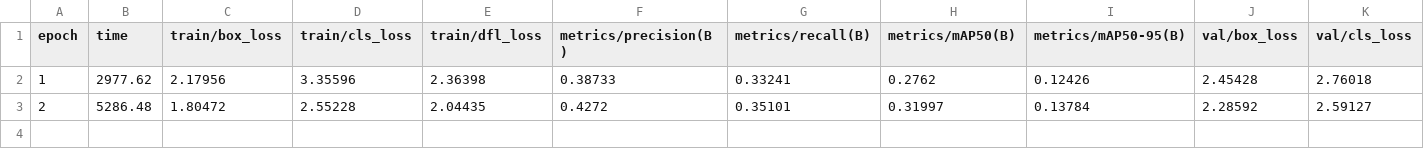
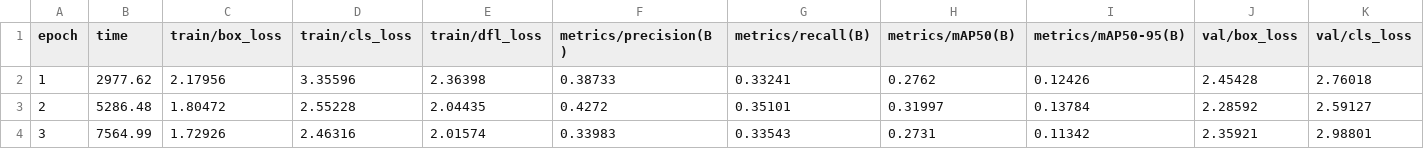
Before and after one commit to Yogesh-Venkat/Smart-Vision-AI, a CSV file: yolo_runs/smartvision_yolov8s_alltrain3/results.csv, drawn as a sheet; only a part is shown; rows hold the shown columns only; the diff names each change by its address in the sheet, - before the commit and + after, or states it on an @@ line.

```diff
--- a/yolo_runs/smartvision_yolov8s_alltrain3/results.csv
+++ b/yolo_runs/smartvision_yolov8s_alltrain3/results.csv
+row 4: 3 | 7564.99 | 1.72926 | 2.46316 | 2.01574 | 0.33983 | 0.33543 | 0.2731 | 0.11342 | 2.35921 | 2.98801
```
Also changed, not shown: 1 other file.
